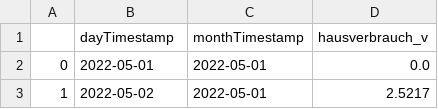
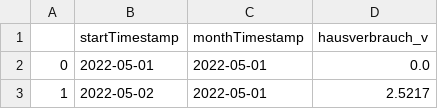
Before and after one commit to tbwr/e3dc, a CSV file: hist_hausverbrauch_v.csv, drawn as a sheet; only a part is shown.

Commit message:
Update hist_hausverbrauch_v.csv

```diff
--- a/hist_hausverbrauch_v.csv
+++ b/hist_hausverbrauch_v.csv
@@ -1,2 +1,2 @@
-,dayTimestamp,monthTimestamp,hausverbrauch_v
+,startTimestamp,monthTimestamp,hausverbrauch_v
 0,2022-05-01,2022-05-01,0.0
```
